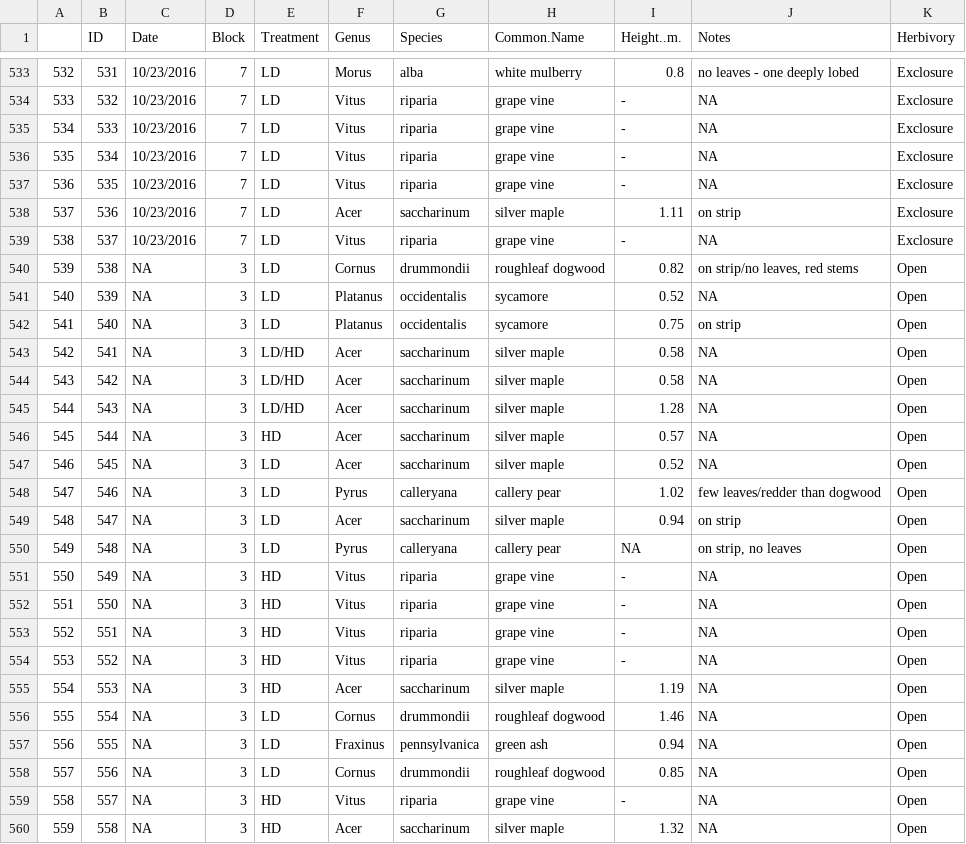
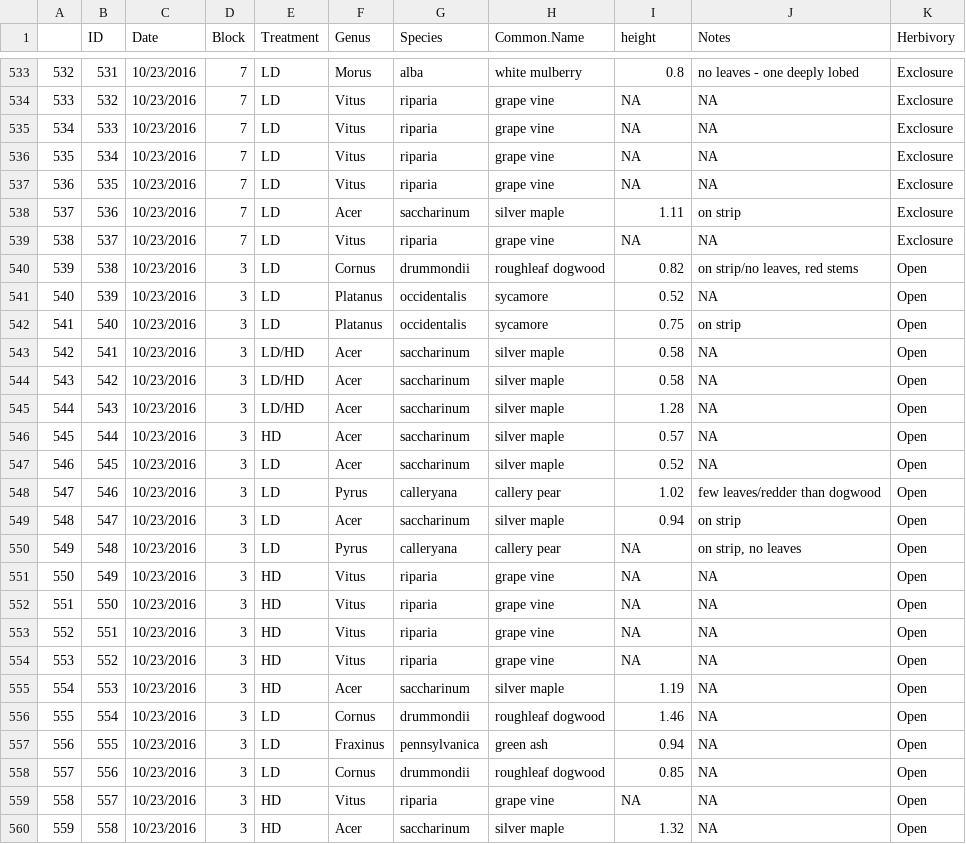
Before and after one commit to acolton5/Oakridge-Woody-Encroachment, a CSV file: Data/Tidy/SeedlingData_Tidy.csv, drawn as a sheet; only a part is shown, gaps mark what is left out; the diff covers the shown part only.

Commit message:
NAs for grape vine height

```diff
--- a/Data/Tidy/SeedlingData_Tidy.csv
+++ b/Data/Tidy/SeedlingData_Tidy.csv
@@ -1 +1 @@
-"","ID","Date","Block","Treatment","Genus","Species","Common.Name","Height..m.","Notes","Herbivory"
+"","ID","Date","Block","Treatment","Genus","Species","Common.Name","height","Notes","Herbivory"
@@ -533,28 +533,28 @@
 "532","531","10/23/2016","7","LD","Morus","alba","white mulberry","0.8","no leaves - one deeply lobed","Exclosure"
-"533","532","10/23/2016","7","LD","Vitus","riparia","grape vine","-",NA,"Exclosure"
-"534","533","10/23/2016","7","LD","Vitus","riparia","grape vine","-",NA,"Exclosure"
-"535","534","10/23/2016","7","LD","Vitus","riparia","grape vine","-",NA,"Exclosure"
-"536","535","10/23/2016","7","LD","Vitus","riparia","grape vine","-",NA,"Exclosure"
+"533","532","10/23/2016","7","LD","Vitus","riparia","grape vine",NA,NA,"Exclosure"
+"534","533","10/23/2016","7","LD","Vitus","riparia","grape vine",NA,NA,"Exclosure"
+"535","534","10/23/2016","7","LD","Vitus","riparia","grape vine",NA,NA,"Exclosure"
+"536","535","10/23/2016","7","LD","Vitus","riparia","grape vine",NA,NA,"Exclosure"
 "537","536","10/23/2016","7","LD","Acer","saccharinum","silver maple","1.11","on strip","Exclosure"
-"538","537","10/23/2016","7","LD","Vitus","riparia","grape vine","-",NA,"Exclosure"
-"539","538",NA,"3","LD","Cornus","drummondii","roughleaf dogwood","0.82","on strip/no leaves, red stems","Open"
-"540","539",NA,"3","LD","Platanus","occidentalis","sycamore","0.52",NA,"Open"
-"541","540",NA,"3","LD","Platanus","occidentalis","sycamore","0.75","on strip","Open"
-"542","541",NA,"3","LD/HD","Acer","saccharinum","silver maple","0.58",NA,"Open"
-"543","542",NA,"3","LD/HD","Acer","saccharinum","silver maple","0.58",NA,"Open"
-"544","543",NA,"3","LD/HD","Acer","saccharinum","silver maple","1.28",NA,"Open"
-"545","544",NA,"3","HD","Acer","saccharinum","silver maple","0.57",NA,"Open"
-"546","545",NA,"3","LD","Acer","saccharinum","silver maple","0.52",NA,"Open"
-"547","546",NA,"3","LD","Pyrus","calleryana","callery pear","1.02","few leaves/redder than dogwood","Open"
-"548","547",NA,"3","LD","Acer","saccharinum","silver maple","0.94","on strip","Open"
-"549","548",NA,"3","LD","Pyrus","calleryana","callery pear",NA,"on strip, no leaves","Open"
-"550","549",NA,"3","HD","Vitus","riparia","grape vine","-",NA,"Open"
-"551","550",NA,"3","HD","Vitus","riparia","grape vine","-",NA,"Open"
-"552","551",NA,"3","HD","Vitus","riparia","grape vine","-",NA,"Open"
-"553","552",NA,"3","HD","Vitus","riparia","grape vine","-",NA,"Open"
-"554","553",NA,"3","HD","Acer","saccharinum","silver maple","1.19",NA,"Open"
-"555","554",NA,"3","LD","Cornus","drummondii","roughleaf dogwood","1.46",NA,"Open"
-"556","555",NA,"3","LD","Fraxinus","pennsylvanica","green ash","0.94",NA,"Open"
-"557","556",NA,"3","LD","Cornus","drummondii","roughleaf dogwood","0.85",NA,"Open"
-"558","557",NA,"3","HD","Vitus","riparia","grape vine","-",NA,"Open"
-"559","558",NA,"3","HD","Acer","saccharinum","silver maple","1.32",NA,"Open"
+"538","537","10/23/2016","7","LD","Vitus","riparia","grape vine",NA,NA,"Exclosure"
+"539","538","10/23/2016","3","LD","Cornus","drummondii","roughleaf dogwood","0.82","on strip/no leaves, red stems","Open"
+"540","539","10/23/2016","3","LD","Platanus","occidentalis","sycamore","0.52",NA,"Open"
+"541","540","10/23/2016","3","LD","Platanus","occidentalis","sycamore","0.75","on strip","Open"
+"542","541","10/23/2016","3","LD/HD","Acer","saccharinum","silver maple","0.58",NA,"Open"
+"543","542","10/23/2016","3","LD/HD","Acer","saccharinum","silver maple","0.58",NA,"Open"
+"544","543","10/23/2016","3","LD/HD","Acer","saccharinum","silver maple","1.28",NA,"Open"
+"545","544","10/23/2016","3","HD","Acer","saccharinum","silver maple","0.57",NA,"Open"
+"546","545","10/23/2016","3","LD","Acer","saccharinum","silver maple","0.52",NA,"Open"
+"547","546","10/23/2016","3","LD","Pyrus","calleryana","callery pear","1.02","few leaves/redder than dogwood","Open"
+"548","547","10/23/2016","3","LD","Acer","saccharinum","silver maple","0.94","on strip","Open"
+"549","548","10/23/2016","3","LD","Pyrus","calleryana","callery pear",NA,"on strip, no leaves","Open"
+"550","549","10/23/2016","3","HD","Vitus","riparia","grape vine",NA,NA,"Open"
+"551","550","10/23/2016","3","HD","Vitus","riparia","grape vine",NA,NA,"Open"
+"552","551","10/23/2016","3","HD","Vitus","riparia","grape vine",NA,NA,"Open"
+"553","552","10/23/2016","3","HD","Vitus","riparia","grape vine",NA,NA,"Open"
+"554","553","10/23/2016","3","HD","Acer","saccharinum","silver maple","1.19",NA,"Open"
+"555","554","10/23/2016","3","LD","Cornus","drummondii","roughleaf dogwood","1.46",NA,"Open"
+"556","555","10/23/2016","3","LD","Fraxinus","pennsylvanica","green ash","0.94",NA,"Open"
+"557","556","10/23/2016","3","LD","Cornus","drummondii","roughleaf dogwood","0.85",NA,"Open"
+"558","557","10/23/2016","3","HD","Vitus","riparia","grape vine",NA,NA,"Open"
+"559","558","10/23/2016","3","HD","Acer","saccharinum","silver maple","1.32",NA,"Open"
```
Also changed, not shown: 102 edited cells elsewhere in this file.
